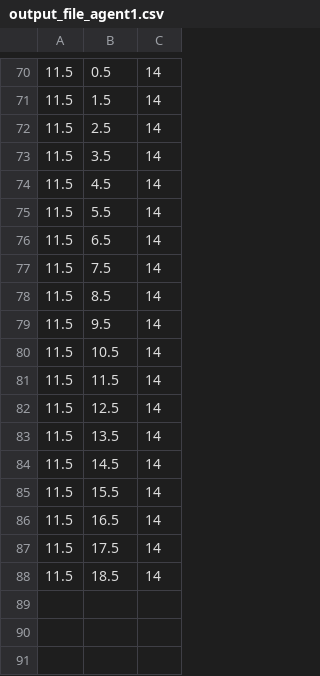
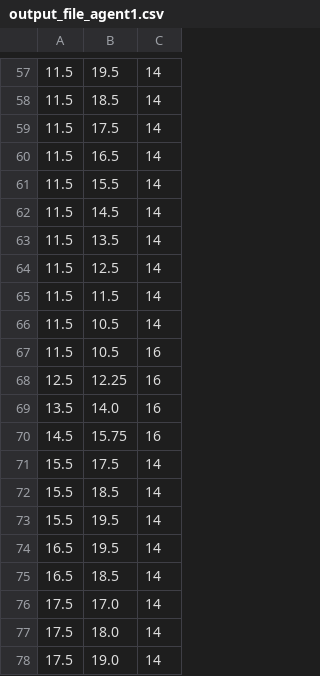
Before and after one commit to fsbr/tdc, a CSV file: output_file_agent1.csv, drawn as a sheet; only a part is shown, gaps mark what is left out; the diff covers the shown part only.

```diff
--- a/output_file_agent1.csv
+++ b/output_file_agent1.csv
@@ -70,19 +57,22 @@
-11.5,0.5,14
-11.5,1.5,14
-11.5,2.5,14
-11.5,3.5,14
-11.5,4.5,14
-11.5,5.5,14
-11.5,6.5,14
-11.5,7.5,14
-11.5,8.5,14
-11.5,9.5,14
+11.5,19.5,14
+11.5,18.5,14
+11.5,17.5,14
+11.5,16.5,14
+11.5,15.5,14
+11.5,14.5,14
+11.5,13.5,14
+11.5,12.5,14
+11.5,11.5,14
 11.5,10.5,14
-11.5,11.5,14
-11.5,12.5,14
-11.5,13.5,14
-11.5,14.5,14
-11.5,15.5,14
-11.5,16.5,14
-11.5,17.5,14
-11.5,18.5,14
+11.5,10.5,16
+12.5,12.25,16
+13.5,14.0,16
+14.5,15.75,16
+15.5,17.5,14
+15.5,18.5,14
+15.5,19.5,14
+16.5,19.5,14
+16.5,18.5,14
+17.5,17.0,14
+17.5,18.0,14
+17.5,19.0,14
```
Also changed, not shown: 9 added rows, 22 removed rows and 47 edited cells elsewhere in this file, output_file_agent0.csv, output_file_agent2.csv, 10 other files.
